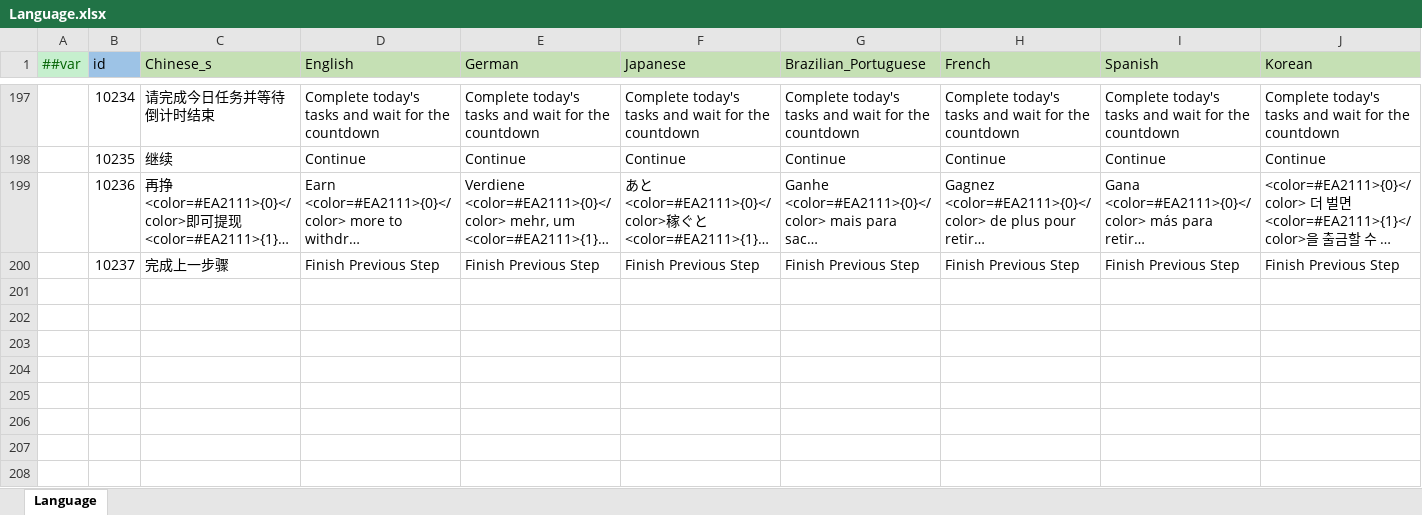
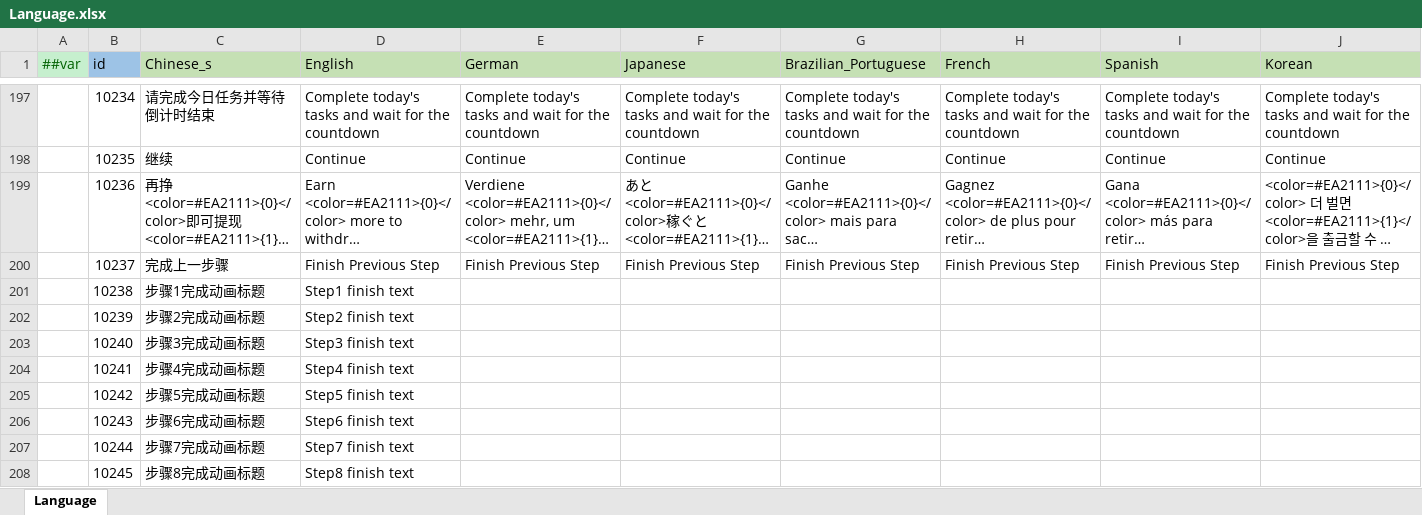
Before and after one commit to yuhuaichong1/AsWaterGameProj, an Excel workbook: DesignerConfigs/Datas/Language.xlsx, sheet Language, drawn as a sheet; only a part is shown, gaps mark what is left out; long unchanged cells end in …; values as stored, in another font and other column widths than the file's, no borders; rows hold the shown columns only; the diff names each change by its address in the sheet, - before the commit and + after, or states it on an @@ line.

```diff
--- a/DesignerConfigs/Datas/Language.xlsx (sheet Language)
+++ b/DesignerConfigs/Datas/Language.xlsx (sheet Language)
+row 201:  | 10238 | 步骤1完成动画标题 | Step1 finish text
+row 202:  | 10239 | 步骤2完成动画标题 | Step2 finish text
+row 203:  | 10240 | 步骤3完成动画标题 | Step3 finish text
+row 204:  | 10241 | 步骤4完成动画标题 | Step4 finish text
+row 205:  | 10242 | 步骤5完成动画标题 | Step5 finish text
+row 206:  | 10243 | 步骤6完成动画标题 | Step6 finish text
+row 207:  | 10244 | 步骤7完成动画标题 | Step7 finish text
+row 208:  | 10245 | 步骤8完成动画标题 | Step8 finish text
```
Also changed, not shown: DesignerConfigs/Datas/PayoutStep.xlsx, 13 other files.
